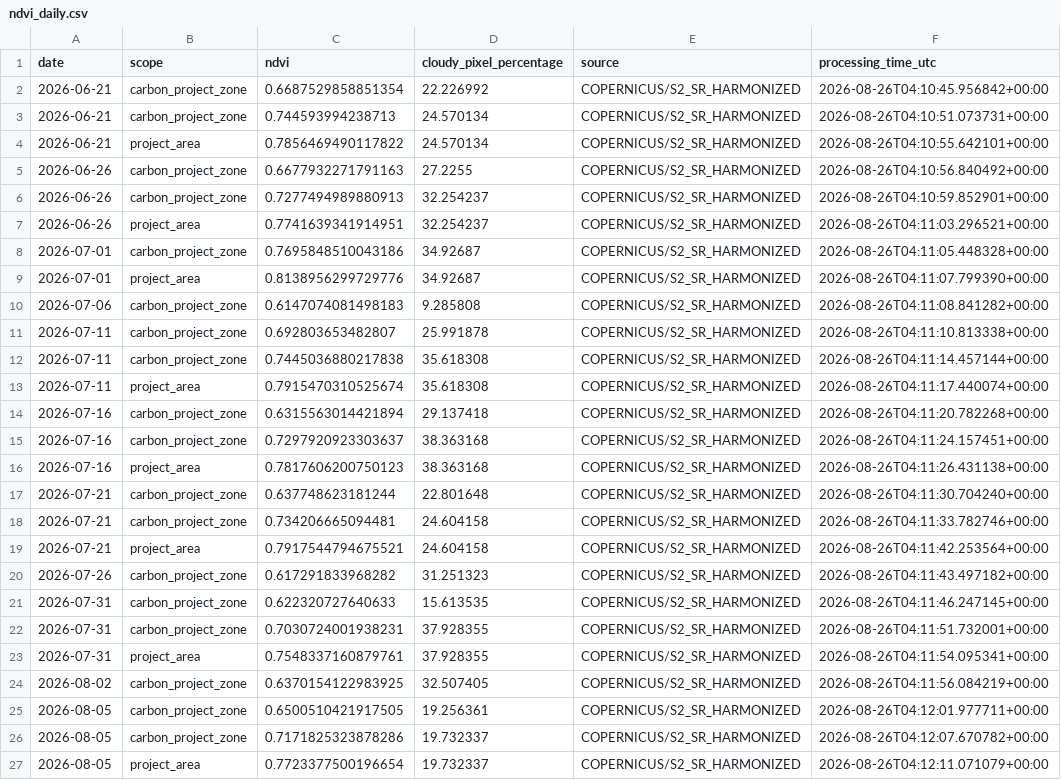
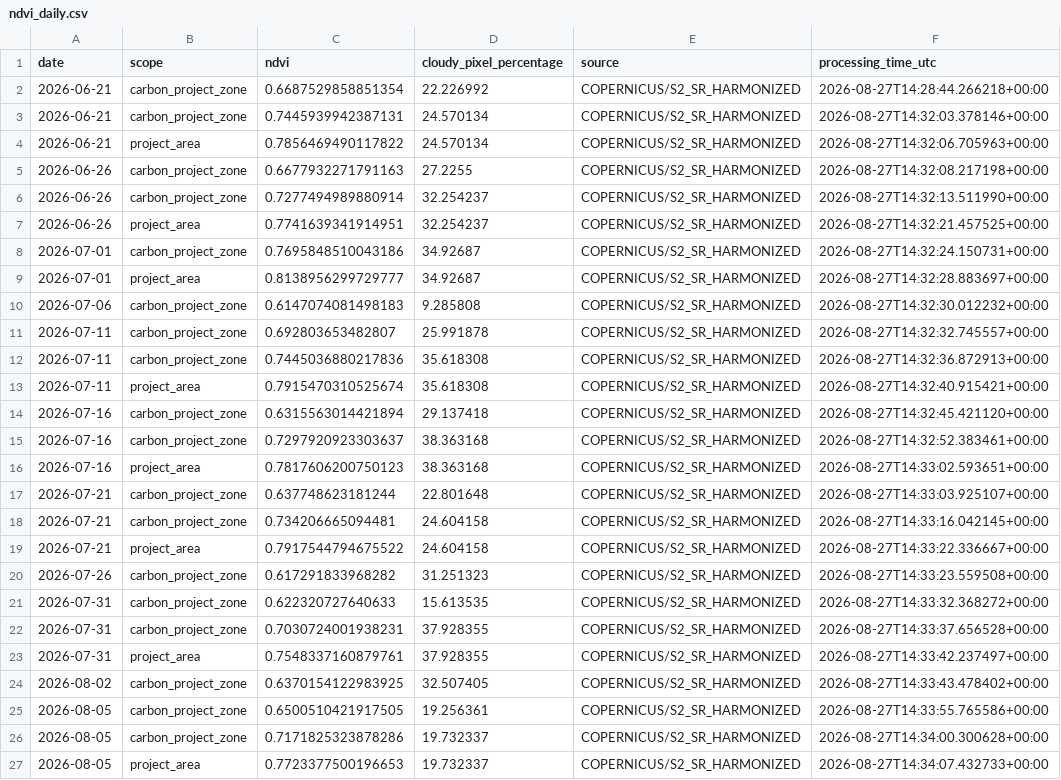
Before and after one commit to datoeltoel/serpro-climate-carbon-monitoring, a CSV file: data/processed/climate/vegetation/ndvi_daily.csv, drawn as a sheet; only a part is shown; the diff covers the shown part only; the diff names each change by its address in the sheet, - before the commit and + after, or states it on an @@ line.

```diff
--- a/data/processed/climate/vegetation/ndvi_daily.csv
+++ b/data/processed/climate/vegetation/ndvi_daily.csv
-F2 (processing_time_utc): 2026-08-26T04:10:45.956842+00:00
+F2 (processing_time_utc): 2026-08-27T14:28:44.266218+00:00
-C3 (ndvi): 0.744593994238713
+C3 (ndvi): 0.7445939942387131
-F3 (processing_time_utc): 2026-08-26T04:10:51.073731+00:00
+F3 (processing_time_utc): 2026-08-27T14:32:03.378146+00:00
-F4 (processing_time_utc): 2026-08-26T04:10:55.642101+00:00
+F4 (processing_time_utc): 2026-08-27T14:32:06.705963+00:00
-F5 (processing_time_utc): 2026-08-26T04:10:56.840492+00:00
+F5 (processing_time_utc): 2026-08-27T14:32:08.217198+00:00
-C6 (ndvi): 0.7277494989880913
+C6 (ndvi): 0.7277494989880914
-F6 (processing_time_utc): 2026-08-26T04:10:59.852901+00:00
+F6 (processing_time_utc): 2026-08-27T14:32:13.511990+00:00
-F7 (processing_time_utc): 2026-08-26T04:11:03.296521+00:00
+F7 (processing_time_utc): 2026-08-27T14:32:21.457525+00:00
-F8 (processing_time_utc): 2026-08-26T04:11:05.448328+00:00
+F8 (processing_time_utc): 2026-08-27T14:32:24.150731+00:00
-C9 (ndvi): 0.8138956299729776
+C9 (ndvi): 0.8138956299729777
-F9 (processing_time_utc): 2026-08-26T04:11:07.799390+00:00
+F9 (processing_time_utc): 2026-08-27T14:32:28.883697+00:00
-F10 (processing_time_utc): 2026-08-26T04:11:08.841282+00:00
+F10 (processing_time_utc): 2026-08-27T14:32:30.012232+00:00
-F11 (processing_time_utc): 2026-08-26T04:11:10.813338+00:00
+F11 (processing_time_utc): 2026-08-27T14:32:32.745557+00:00
-C12 (ndvi): 0.7445036880217838
+C12 (ndvi): 0.7445036880217836
-F12 (processing_time_utc): 2026-08-26T04:11:14.457144+00:00
+F12 (processing_time_utc): 2026-08-27T14:32:36.872913+00:00
-F13 (processing_time_utc): 2026-08-26T04:11:17.440074+00:00
+F13 (processing_time_utc): 2026-08-27T14:32:40.915421+00:00
-F14 (processing_time_utc): 2026-08-26T04:11:20.782268+00:00
+F14 (processing_time_utc): 2026-08-27T14:32:45.421120+00:00
-F15 (processing_time_utc): 2026-08-26T04:11:24.157451+00:00
+F15 (processing_time_utc): 2026-08-27T14:32:52.383461+00:00
-F16 (processing_time_utc): 2026-08-26T04:11:26.431138+00:00
+F16 (processing_time_utc): 2026-08-27T14:33:02.593651+00:00
-F17 (processing_time_utc): 2026-08-26T04:11:30.704240+00:00
+F17 (processing_time_utc): 2026-08-27T14:33:03.925107+00:00
-F18 (processing_time_utc): 2026-08-26T04:11:33.782746+00:00
+F18 (processing_time_utc): 2026-08-27T14:33:16.042145+00:00
-C19 (ndvi): 0.7917544794675521
+C19 (ndvi): 0.7917544794675522
-F19 (processing_time_utc): 2026-08-26T04:11:42.253564+00:00
+F19 (processing_time_utc): 2026-08-27T14:33:22.336667+00:00
-F20 (processing_time_utc): 2026-08-26T04:11:43.497182+00:00
+F20 (processing_time_utc): 2026-08-27T14:33:23.559508+00:00
-F21 (processing_time_utc): 2026-08-26T04:11:46.247145+00:00
+F21 (processing_time_utc): 2026-08-27T14:33:32.368272+00:00
-F22 (processing_time_utc): 2026-08-26T04:11:51.732001+00:00
+F22 (processing_time_utc): 2026-08-27T14:33:37.656528+00:00
-F23 (processing_time_utc): 2026-08-26T04:11:54.095341+00:00
+F23 (processing_time_utc): 2026-08-27T14:33:42.237497+00:00
-F24 (processing_time_utc): 2026-08-26T04:11:56.084219+00:00
+F24 (processing_time_utc): 2026-08-27T14:33:43.478402+00:00
-F25 (processing_time_utc): 2026-08-26T04:12:01.977711+00:00
+F25 (processing_time_utc): 2026-08-27T14:33:55.765586+00:00
-F26 (processing_time_utc): 2026-08-26T04:12:07.670782+00:00
+F26 (processing_time_utc): 2026-08-27T14:34:00.300628+00:00
-C27 (ndvi): 0.7723377500196654
+C27 (ndvi): 0.7723377500196653
-F27 (processing_time_utc): 2026-08-26T04:12:11.071079+00:00
+F27 (processing_time_utc): 2026-08-27T14:34:07.432733+00:00
```
Also changed, not shown: 11 edited cells elsewhere in this file.
